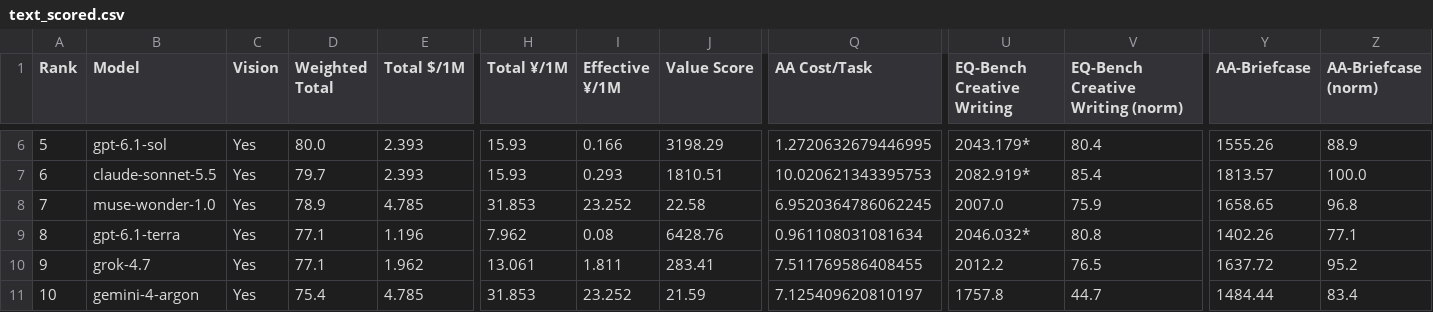
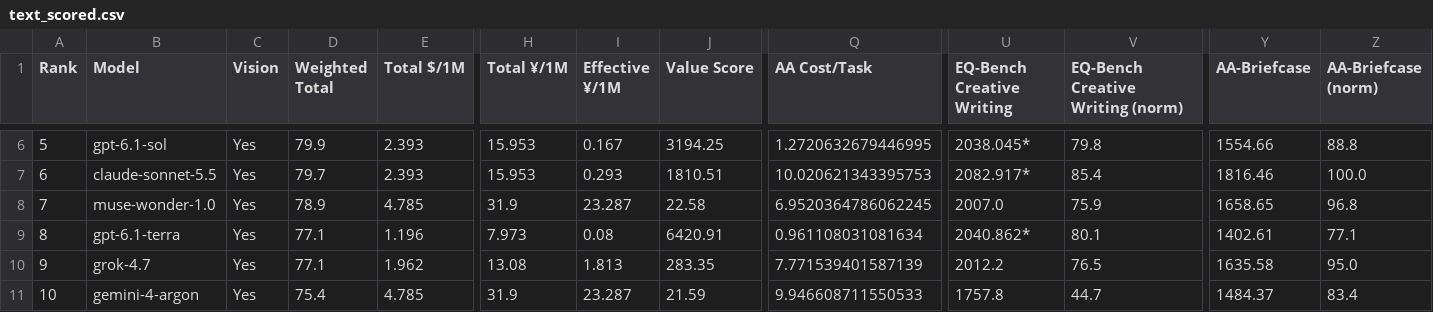
Before and after one commit to AVA-2568/AI-Benchmark, a CSV file: results/text_scored.csv, drawn as a sheet; only a part is shown, gaps mark what is left out; the diff covers the shown part only; the diff names each change by its address in the sheet, - before the commit and + after, or states it on an @@ line.

Commit message:
chore: 用新管线全量重跑并调整 CI 节奏为每 15 天
- 全量联网构建（AA/LiveBench 20261106/EQ-Bench/汇率），74 个模型入池，
  三榜各 24 行；新入池的 claude-fable-5.2 登顶通用榜（79.3）与文本榜（83.5）
- updatate.yml 定时从每月 1 日改为每月 1 日与 16 日（每 15 天一轮），
  把榜单最长滞后从一个月压到 15 天

```diff
--- a/results/text_scored.csv
+++ b/results/text_scored.csv
-D6 (Weighted Total): 80.0
+D6 (Weighted Total): 79.9
-H6:H7 (Total ¥/1M): 15.93
+H6:H7 (Total ¥/1M): 15.953
-I6 (Effective ¥/1M): 0.166
+I6 (Effective ¥/1M): 0.167
-J6 (Value Score): 3198.29
+J6 (Value Score): 3194.25
-U6 (EQ-Bench Creative Writing): 2043.179*
+U6 (EQ-Bench Creative Writing): 2038.045*
-V6 (EQ-Bench Creative Writing (norm)): 80.4
+V6 (EQ-Bench Creative Writing (norm)): 79.8
-Y6 (AA-Briefcase): 1555.26
+Y6 (AA-Briefcase): 1554.66
-Z6 (AA-Briefcase (norm)): 88.9
+Z6 (AA-Briefcase (norm)): 88.8
-U7 (EQ-Bench Creative Writing): 2082.919*
+U7 (EQ-Bench Creative Writing): 2082.917*
-Y7 (AA-Briefcase): 1813.57
+Y7 (AA-Briefcase): 1816.46
-H8 (Total ¥/1M): 31.853
+H8 (Total ¥/1M): 31.9
-I8 (Effective ¥/1M): 23.252
+I8 (Effective ¥/1M): 23.287
-H9 (Total ¥/1M): 7.962
+H9 (Total ¥/1M): 7.973
-J9 (Value Score): 6428.76
+J9 (Value Score): 6420.91
-U9 (EQ-Bench Creative Writing): 2046.032*
+U9 (EQ-Bench Creative Writing): 2040.862*
-V9 (EQ-Bench Creative Writing (norm)): 80.8
+V9 (EQ-Bench Creative Writing (norm)): 80.1
-Y9 (AA-Briefcase): 1402.26
+Y9 (AA-Briefcase): 1402.61
-H10 (Total ¥/1M): 13.061
+H10 (Total ¥/1M): 13.08
-I10 (Effective ¥/1M): 1.811
+I10 (Effective ¥/1M): 1.813
-J10 (Value Score): 283.41
+J10 (Value Score): 283.35
-Q10 (AA Cost/Task): 7.511769586408455
+Q10 (AA Cost/Task): 7.771539401587139
-Y10 (AA-Briefcase): 1637.72
+Y10 (AA-Briefcase): 1635.58
-Z10 (AA-Briefcase (norm)): 95.2
+Z10 (AA-Briefcase (norm)): 95.0
-H11 (Total ¥/1M): 31.853
+H11 (Total ¥/1M): 31.9
-I11 (Effective ¥/1M): 23.252
+I11 (Effective ¥/1M): 23.287
-Q11 (AA Cost/Task): 7.125409620810197
+Q11 (AA Cost/Task): 9.946608711550533
-Y11 (AA-Briefcase): 1484.44
+Y11 (AA-Briefcase): 1484.37
```
Also changed, not shown: 114 edited cells elsewhere in this file, results/general_scored.csv, results/value_scored.csv, 9 other files.
